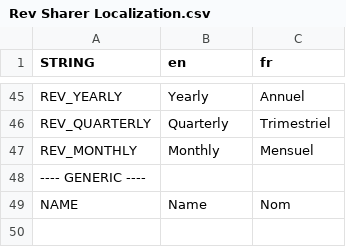
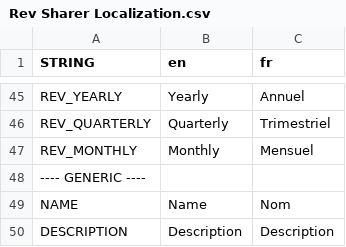
Before and after one commit to decl0s/rev-sharer, a CSV file: localization/Rev Sharer Localization.csv, drawn as a sheet; only a part is shown, gaps mark what is left out.

Commit message:
feature: revenue source descriptions

```diff
--- a/localization/Rev Sharer Localization.csv
+++ b/localization/Rev Sharer Localization.csv
@@ -49 +49,2 @@ REV_MONTHLY,Monthly,Mensuel
 NAME,Name,Nom
+DESCRIPTION,Description,Description
```
Also changed, not shown: 6 other files.
